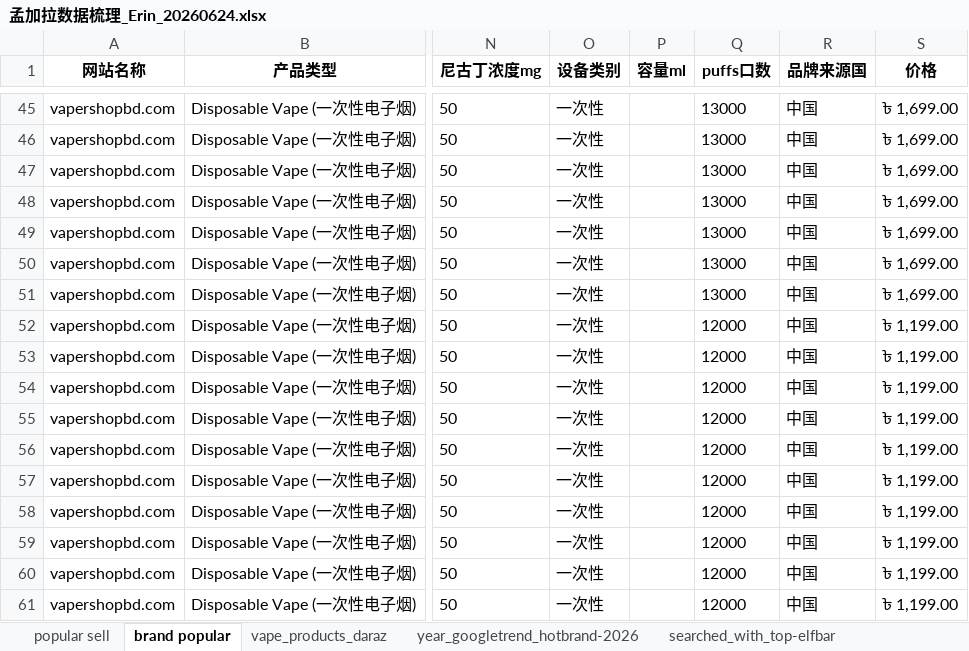
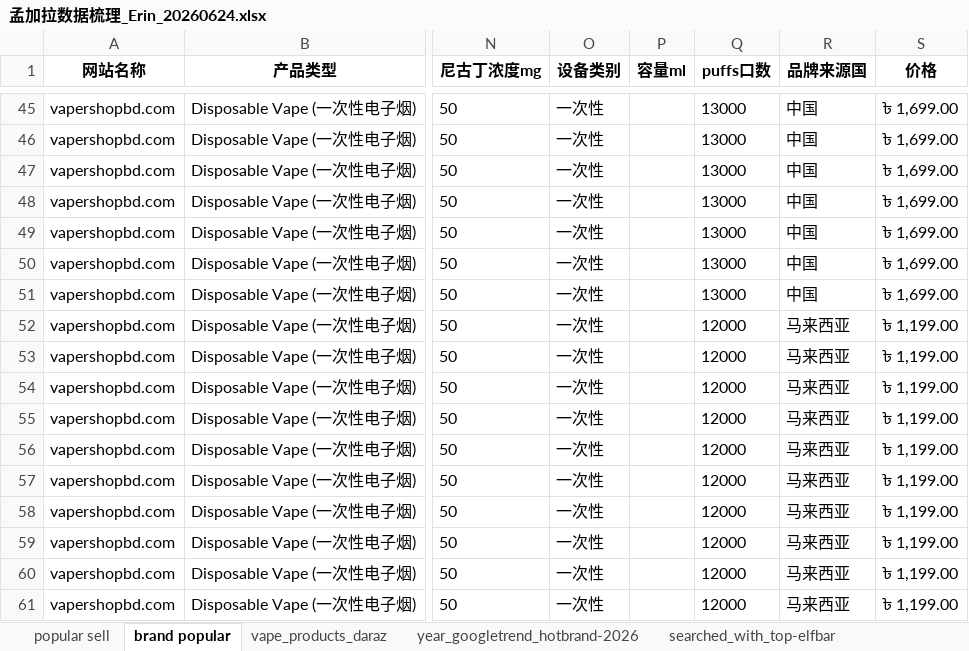
Before and after one commit to emmajenner050-hub/Bangladesh-vape2026-dashboard, an Excel workbook: 孟加拉数据梳理_Erin_20260624.xlsx, sheet brand popular, drawn as a sheet; only a part is shown, gaps mark what is left out; values as stored, in another font and other column widths than the file's, no borders; the diff covers the shown part only; the diff names each change by its address in the sheet, - before the commit and + after, or states it on an @@ line.

```diff
--- a/孟加拉数据梳理_Erin_20260624.xlsx (sheet brand popular)
+++ b/孟加拉数据梳理_Erin_20260624.xlsx (sheet brand popular)
-R52:R61 (品牌来源国): 中国
+R52:R61 (品牌来源国): 马来西亚
```
Also changed, not shown: 20 edited cells elsewhere in this sheet, sheet popular sell, 1 other file.
